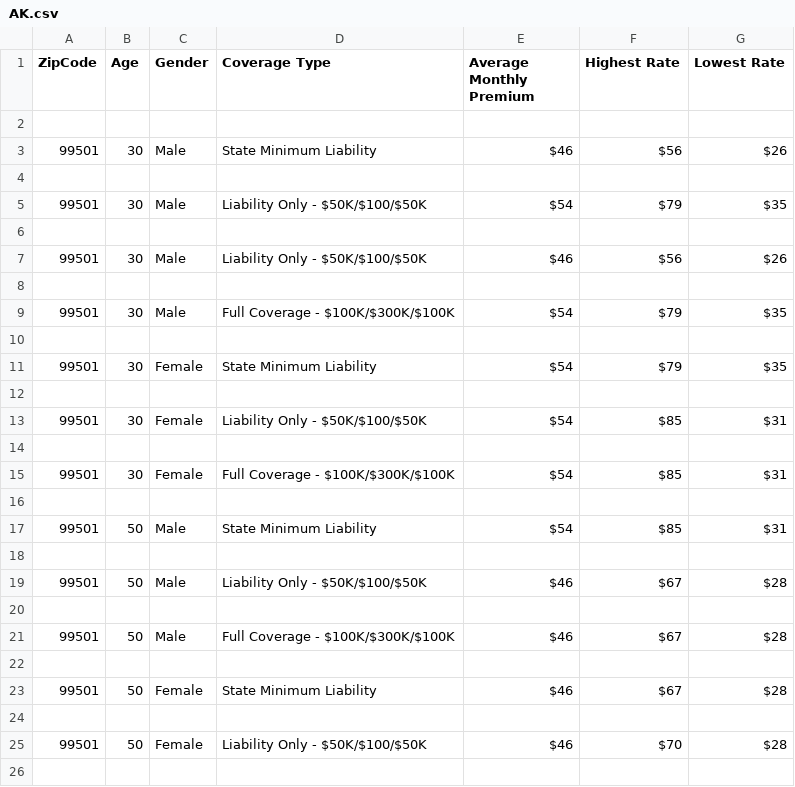
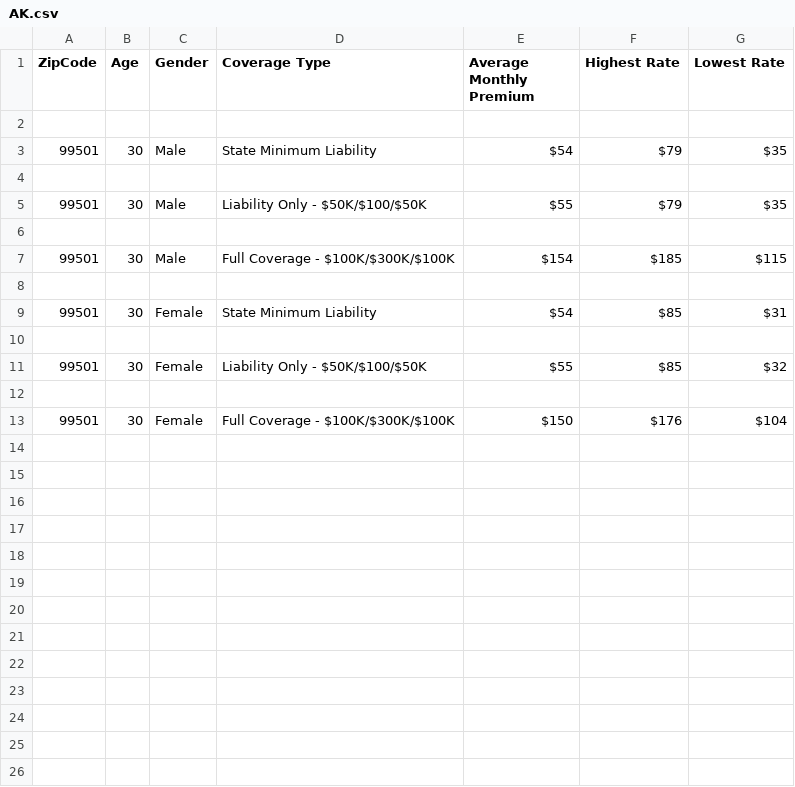
Before and after one commit to professorbruh/InsuraceScraping, a CSV file: Car Insurance/AK.csv, drawn as a sheet; only a part is shown; the diff covers the shown part only.

```diff
--- a/Car Insurance/AK.csv
+++ b/Car Insurance/AK.csv
@@ -2,25 +2,12 @@ ZipCode,Age,Gender,Coverage Type,Average Monthly Premium,Highest Rate,Lowest Rat
 
-99501,30,Male,State Minimum Liability,$46,$56,$26
+99501,30,Male,State Minimum Liability,$54,$79,$35
 
-99501,30,Male,Liability Only - $50K/$100/$50K,$54,$79,$35
+99501,30,Male,Liability Only - $50K/$100/$50K,$55,$79,$35
 
-99501,30,Male,Liability Only - $50K/$100/$50K,$46,$56,$26
+99501,30,Male,Full Coverage - $100K/$300K/$100K,$154,$185,$115
 
-99501,30,Male,Full Coverage - $100K/$300K/$100K,$54,$79,$35
+99501,30,Female,State Minimum Liability,$54,$85,$31
 
-99501,30,Female,State Minimum Liability,$54,$79,$35
+99501,30,Female,Liability Only - $50K/$100/$50K,$55,$85,$32
 
-99501,30,Female,Liability Only - $50K/$100/$50K,$54,$85,$31
-
-99501,30,Female,Full Coverage - $100K/$300K/$100K,$54,$85,$31
-
-99501,50,Male,State Minimum Liability,$54,$85,$31
-
-99501,50,Male,Liability Only - $50K/$100/$50K,$46,$67,$28
-
-99501,50,Male,Full Coverage - $100K/$300K/$100K,$46,$67,$28
-
-99501,50,Female,State Minimum Liability,$46,$67,$28
-
-99501,50,Female,Liability Only - $50K/$100/$50K,$46,$70,$28
-
+99501,30,Female,Full Coverage - $100K/$300K/$100K,$150,$176,$104
```
Also changed, not shown: 1 removed row elsewhere in this file, 1 other file.
